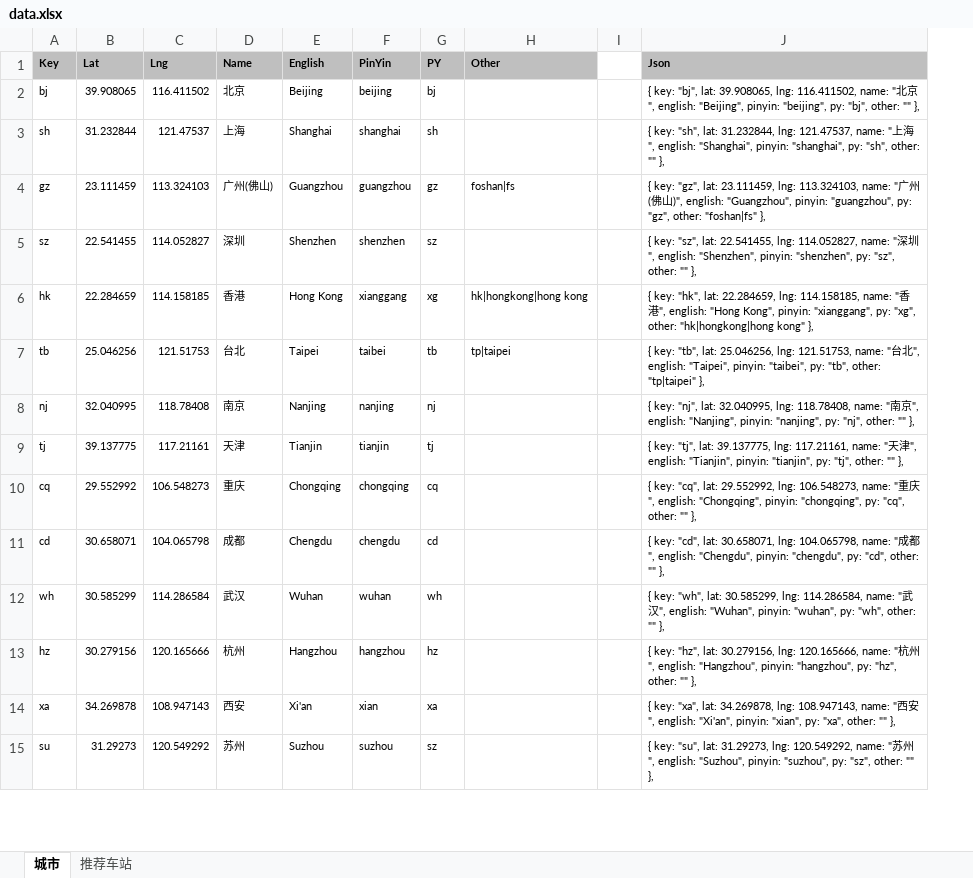
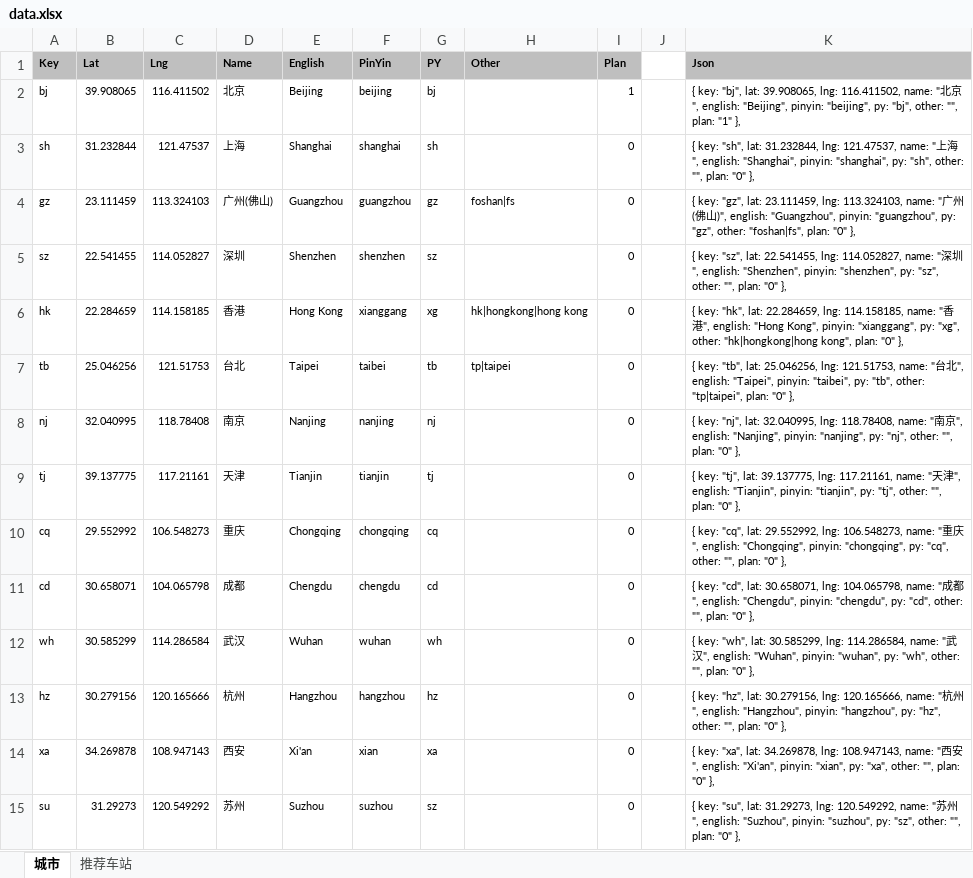
Before and after one commit to metromancn/MetroMapOpenMiniProgram, an Excel workbook: doc/data.xlsx, sheet 城市, drawn as a sheet; only a part is shown; values as stored, in another font and other column widths than the file's, no borders; addresses are those after the commit; the diff covers the shown part only; the diff names each change by its address in the sheet, - before the commit and + after, or states it on an @@ line.

Commit message:
add metro map plan flag

```diff
--- a/doc/data.xlsx (sheet 城市)
+++ b/doc/data.xlsx (sheet 城市)
+column I (Plan), rows 2-15: 1 | 0 | 0 | 0 | 0 | 0 | 0 | 0 | 0 | 0 | 0 | 0 | 0 | 0
-K2 (Json): …"bj", other: "" },
+K2 (Json): …"bj", other: "", plan: "1" },
-K3 (Json): …"sh", other: "" },
+K3 (Json): …"sh", other: "", plan: "0" },
-K4 (Json): …"gz", other: "foshan|fs" },
+K4 (Json): …"gz", other: "foshan|fs", plan: "0" },
-K5 (Json): …"sz", other: "" },
+K5 (Json): …"sz", other: "", plan: "0" },
-K6 (Json): …other: "hk|hongkong|hong kong" },
+K6 (Json): …other: "hk|hongkong|hong kong", plan: "0" },
-K7 (Json): …"tb", other: "tp|taipei" },
+K7 (Json): …"tb", other: "tp|taipei", plan: "0" },
-K8 (Json): …"nj", other: "" },
+K8 (Json): …"nj", other: "", plan: "0" },
-K9 (Json): …"tj", other: "" },
+K9 (Json): …"tj", other: "", plan: "0" },
-K10 (Json): …"cq", other: "" },
+K10 (Json): …"cq", other: "", plan: "0" },
-K11 (Json): …"cd", other: "" },
+K11 (Json): …"cd", other: "", plan: "0" },
-K12 (Json): …"wh", other: "" },
+K12 (Json): …"wh", other: "", plan: "0" },
-K13 (Json): …"hz", other: "" },
+K13 (Json): …"hz", other: "", plan: "0" },
-K14 (Json): …"xa", other: "" },
+K14 (Json): …"xa", other: "", plan: "0" },
-K15 (Json): …"sz", other: "" },
+K15 (Json): …"sz", other: "", plan: "0" },
```
Also changed, not shown: 22 edited cells elsewhere in this sheet.
